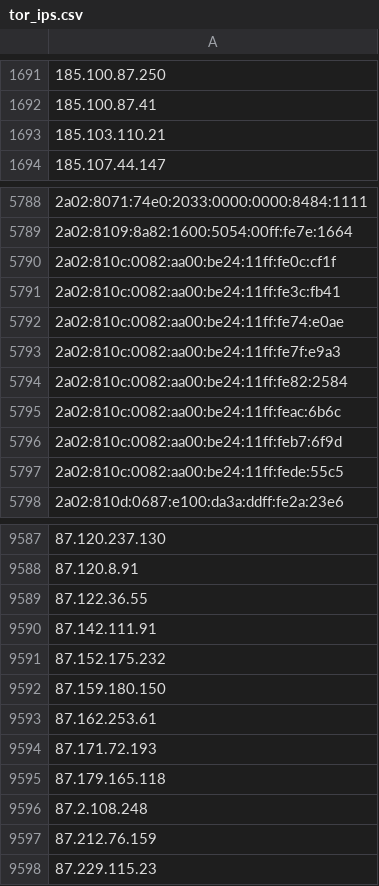
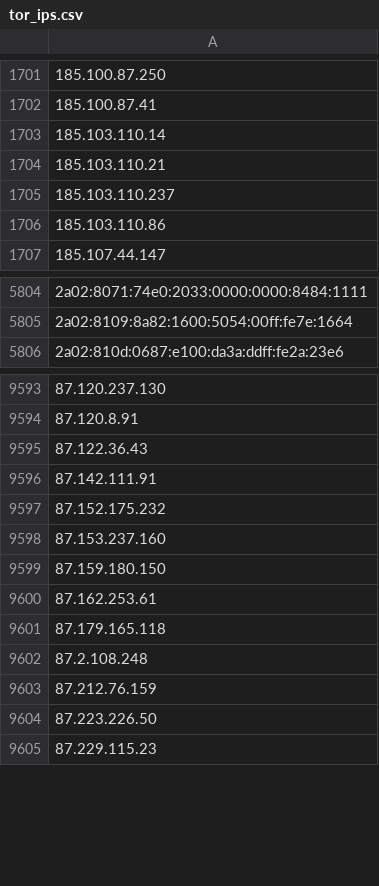
Before and after one commit to nullwhire/tor-watchlist, a CSV file: data/tor_ips.csv, drawn as a sheet; only a part is shown, gaps mark what is left out; removed rows and columns are numbered as before the commit, all else as after; the diff covers the shown part only; the diff names each change by its address in the sheet, - before the commit and + after, or states it on an @@ line.

```diff
--- a/data/tor_ips.csv
+++ b/data/tor_ips.csv
+row 1703: 185.103.110.14
+row 1705: 185.103.110.237
+row 1706: 185.103.110.86
-row 5790: 2a02:810c:0082:aa00:be24:11ff:fe0c:cf1f
-row 5791: 2a02:810c:0082:aa00:be24:11ff:fe3c:fb41
-row 5792: 2a02:810c:0082:aa00:be24:11ff:fe74:e0ae
-row 5793: 2a02:810c:0082:aa00:be24:11ff:fe7f:e9a3
-row 5794: 2a02:810c:0082:aa00:be24:11ff:fe82:2584
-row 5795: 2a02:810c:0082:aa00:be24:11ff:feac:6b6c
-row 5796: 2a02:810c:0082:aa00:be24:11ff:feb7:6f9d
-row 5797: 2a02:810c:0082:aa00:be24:11ff:fede:55c5
-A9595: 87.122.36.55
+A9595: 87.122.36.43
+row 9598: 87.153.237.160
-row 9594: 87.171.72.193
+row 9604: 87.223.226.50
```
Also changed, not shown: 67 added rows, 59 removed rows and 8 edited cells elsewhere in this file, 1 other file.
